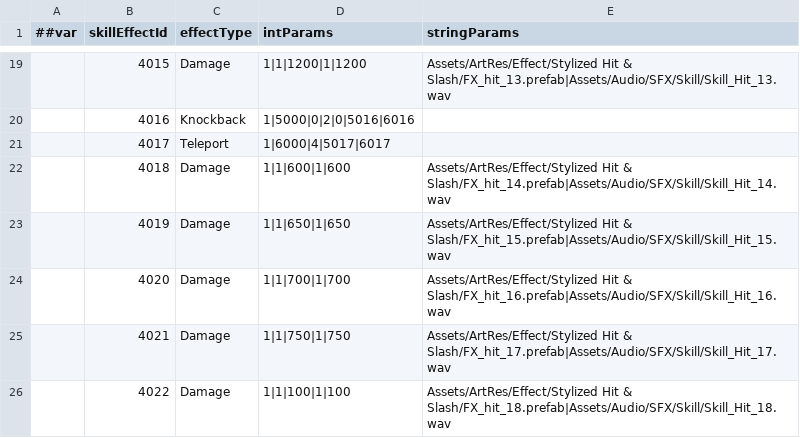
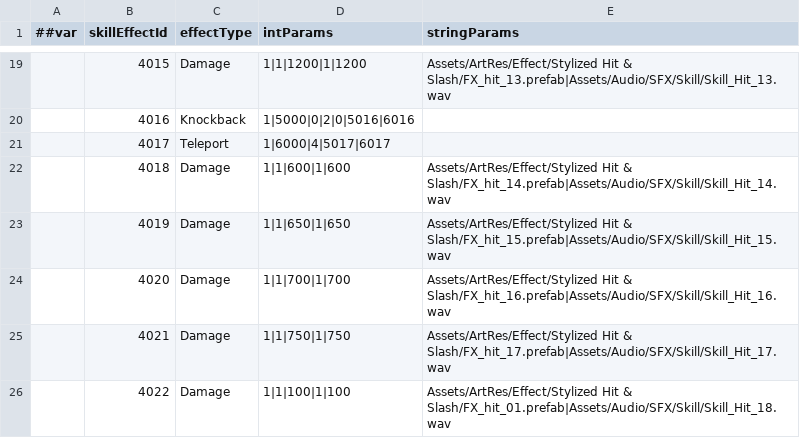
Before and after one commit to CeeLav/Astrum, a CSV file: AstrumConfig/Tables/Datas/Skill/#SkillEffectTable.csv, drawn as a sheet; only a part is shown, gaps mark what is left out.

```diff
--- a/AstrumConfig/Tables/Datas/Skill/#SkillEffectTable.csv
+++ b/AstrumConfig/Tables/Datas/Skill/#SkillEffectTable.csv
@@ -25,2 +25,2 @@
 ,4021,Damage,1|1|750|1|750,Assets/ArtRes/Effect/Stylized Hit & Slash/FX_hit_17.prefab|Assets/Audio/SFX/Skill/Skill_Hit_17.wav
-,4022,Damage,1|1|100|1|100,Assets/ArtRes/Effect/Stylized Hit & Slash/FX_hit_18.prefab|Assets/Audio/SFX/Skill/Skill_Hit_18.wav
+,4022,Damage,1|1|100|1|100,Assets/ArtRes/Effect/Stylized Hit & Slash/FX_hit_01.prefab|Assets/Audio/SFX/Skill/Skill_Hit_18.wav
```
Also changed, not shown: AstrumConfig/Tables/Datas/Entity/#ActionTable.csv, 2 other files.
